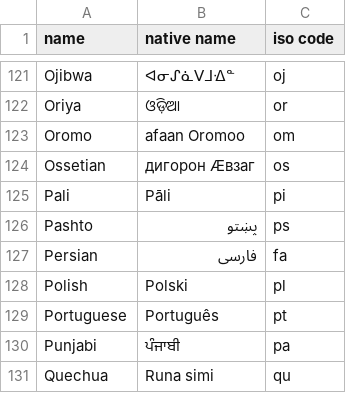
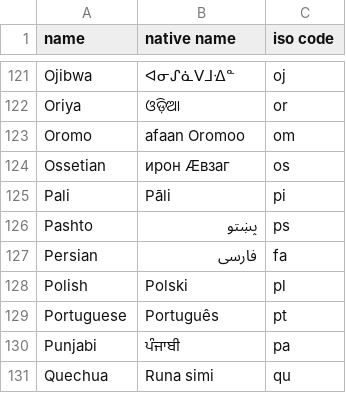
Before and after one commit to stakkd-tv/languages.json, a CSV file: data/data.csv, drawn as a sheet; only a part is shown, gaps mark what is left out.

```diff
--- a/data/data.csv
+++ b/data/data.csv
@@ -123,3 +123,3 @@ Oriya,ଓଡ଼ିଆ,or
 Oromo,afaan Oromoo,om
-Ossetian,дигорон Ӕвзаг,os
+Ossetian,ирон Ӕвзаг,os
 Pali,Pāli,pi
```
Also changed, not shown: 1 other file.
